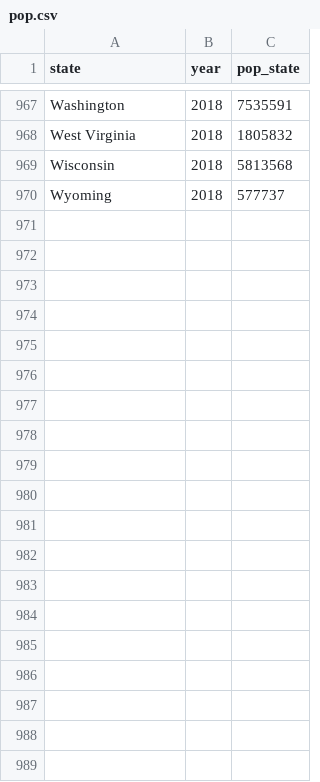
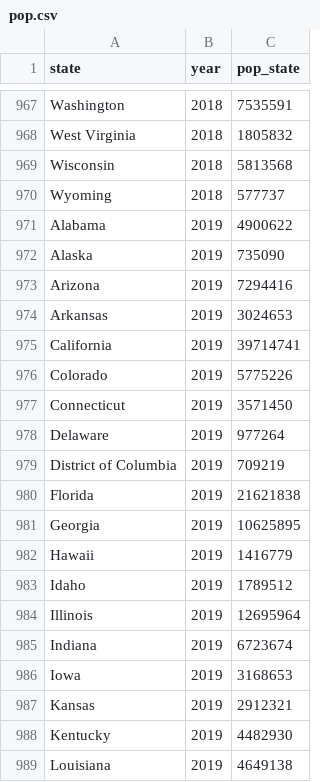
Before and after one commit to southwick-associates/sadashreg, a CSV file: analysis/pop/pop.csv, drawn as a sheet; only a part is shown, gaps mark what is left out; the diff covers the shown part only; the diff names each change by its address in the sheet, - before the commit and + after, or states it on an @@ line.

```diff
--- a/analysis/pop/pop.csv
+++ b/analysis/pop/pop.csv
+row 971: Alabama | 2019 | 4900622
+row 972: Alaska | 2019 | 735090
+row 973: Arizona | 2019 | 7294416
+row 974: Arkansas | 2019 | 3024653
+row 975: California | 2019 | 39714741
+row 976: Colorado | 2019 | 5775226
+row 977: Connecticut | 2019 | 3571450
+row 978: Delaware | 2019 | 977264
+row 979: District of Columbia | 2019 | 709219
+row 980: Florida | 2019 | 21621838
+row 981: Georgia | 2019 | 10625895
+row 982: Hawaii | 2019 | 1416779
+row 983: Idaho | 2019 | 1789512
+row 984: Illinois | 2019 | 12695964
+row 985: Indiana | 2019 | 6723674
+row 986: Iowa | 2019 | 3168653
+row 987: Kansas | 2019 | 2912321
+row 988: Kentucky | 2019 | 4482930
+row 989: Louisiana | 2019 | 4649138
```
Also changed, not shown: 32 added rows elsewhere in this file, 15 other files.
